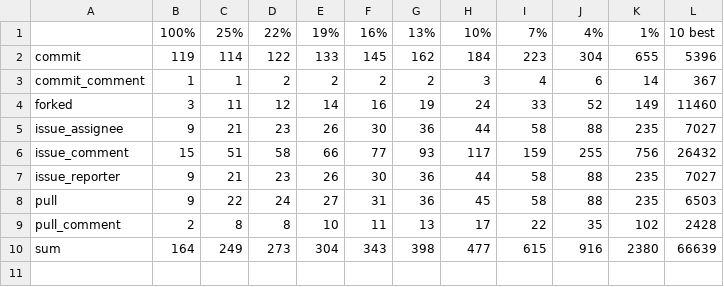
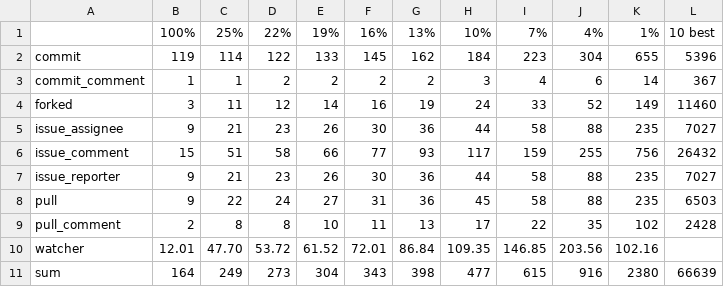
Before and after one commit to tbaraniecki/ghtorrent-analysis, a CSV file: question1_facts_amount_per_project.csv, drawn as a sheet; the diff names each change by its address in the sheet, - before the commit and + after, or states it on an @@ line.

```diff
--- a/question1_facts_amount_per_project.csv
+++ b/question1_facts_amount_per_project.csv
+row 10: watcher | 12.01 | 47.70 | 53.72 | 61.52 | 72.01 | 86.84 | 109.35 | 146.85 | 203.56 | 102.16
```
Also changed, not shown: question1_facts_amount.csv, question2_facts_amount.csv, 3 other files.
